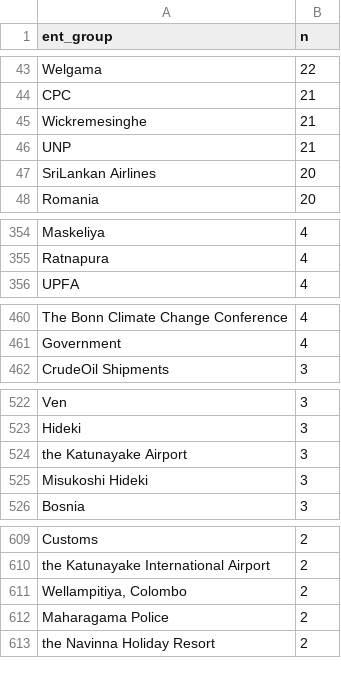
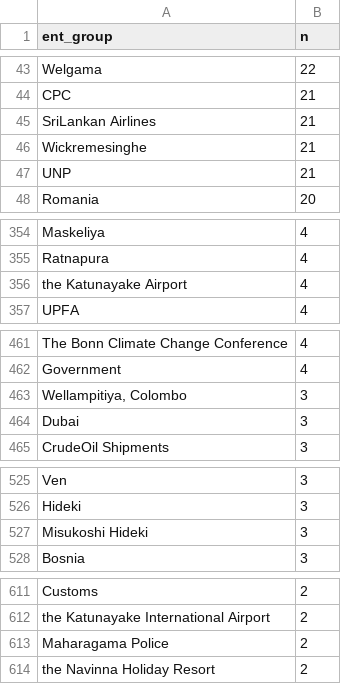
Before and after one commit to nuuuwan/news_lk2, a TSV file: trending.tsv, drawn as a sheet; only a part is shown, gaps mark what is left out; the diff covers the shown part only.

Commit message:
Updated data Sat Jun 25 15:52:25 UTC 2022

```diff
--- a/trending.tsv
+++ b/trending.tsv
@@ -44,5 +44,5 @@ Welgama	22
 CPC	21
+SriLankan Airlines	21
 Wickremesinghe	21
 UNP	21
-SriLankan Airlines	20
 Romania	20
@@ -355,2 +355,3 @@ Maskeliya	4
 Ratnapura	4
+the Katunayake Airport	4
 UPFA	4
@@ -461,2 +462,4 @@ The Bonn Climate Change Conference	4
 Government	4
+Wellampitiya, Colombo	3
+Dubai	3
 CrudeOil Shipments	3
@@ -523,3 +526,2 @@ Ven	3
 Hideki	3
-the Katunayake Airport	3
 Misukoshi Hideki	3
@@ -610,3 +612,2 @@ Customs	2
 the Katunayake International Airport	2
-Wellampitiya, Colombo	2
 Maharagama Police	2
```
Also changed, not shown: 1 added row and 1 removed row elsewhere in this file, 6 other files.
